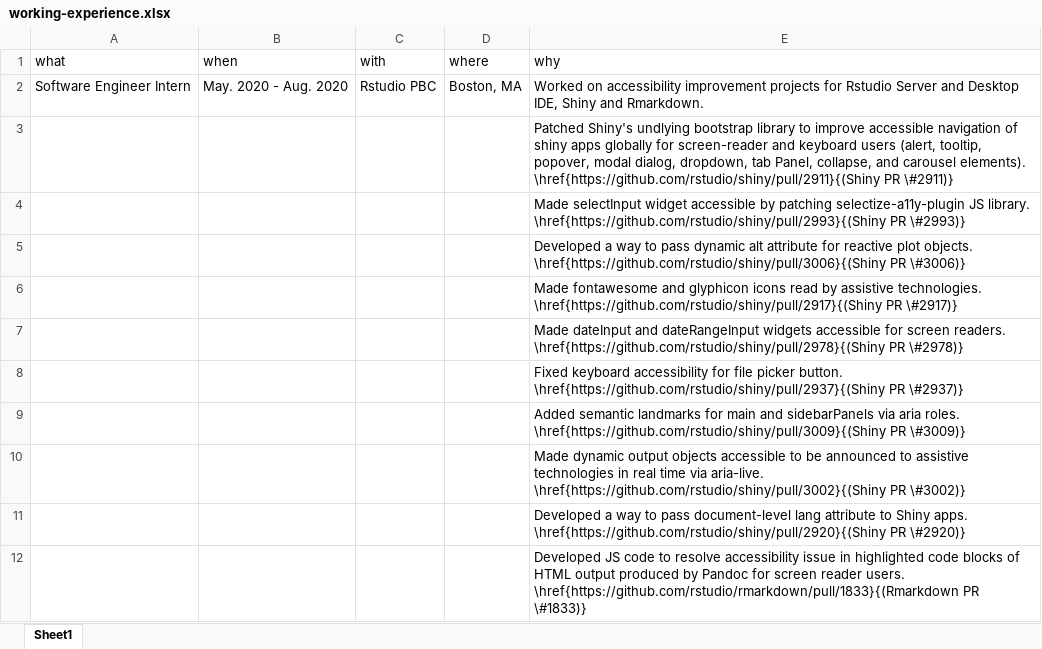
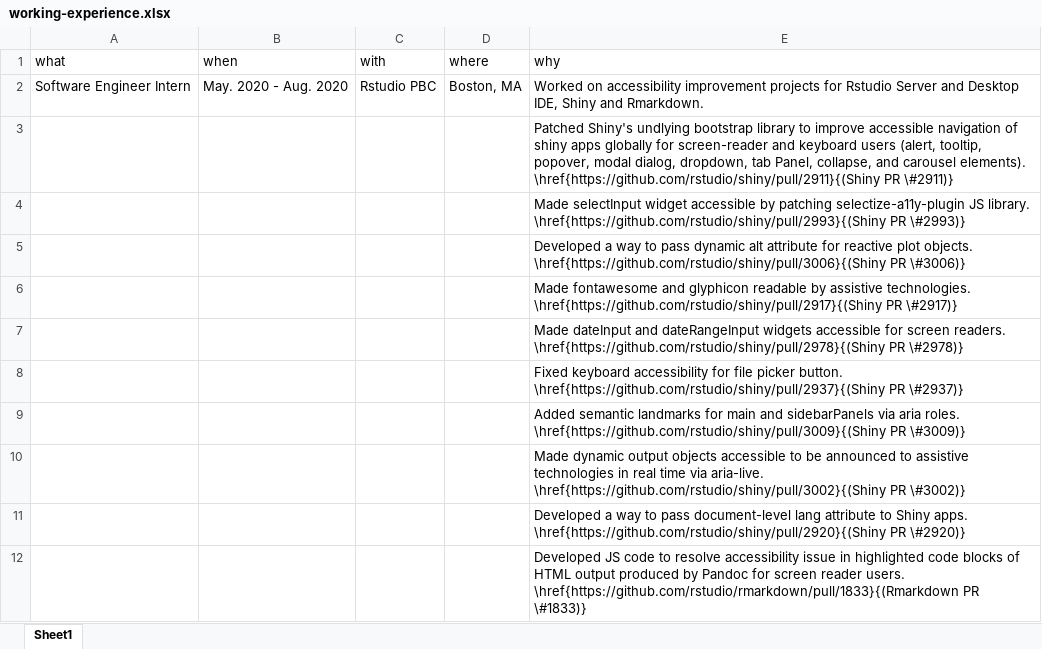
Before and after one commit to jooyoungseo/jy_CV, an Excel workbook: data/working-experience.xlsx, sheet Sheet1, drawn as a sheet; only a part is shown; values as stored, in another font and other column widths than the file's, no borders; the diff names each change by its address in the sheet, - before the commit and + after, or states it on an @@ line.

```diff
--- a/data/working-experience.xlsx (sheet Sheet1)
+++ b/data/working-experience.xlsx (sheet Sheet1)
-E6 (why): …and glyphicon icons read by assistive…
+E6 (why): …and glyphicon readable by assistive…
```
Also changed, not shown: 1 other file.
